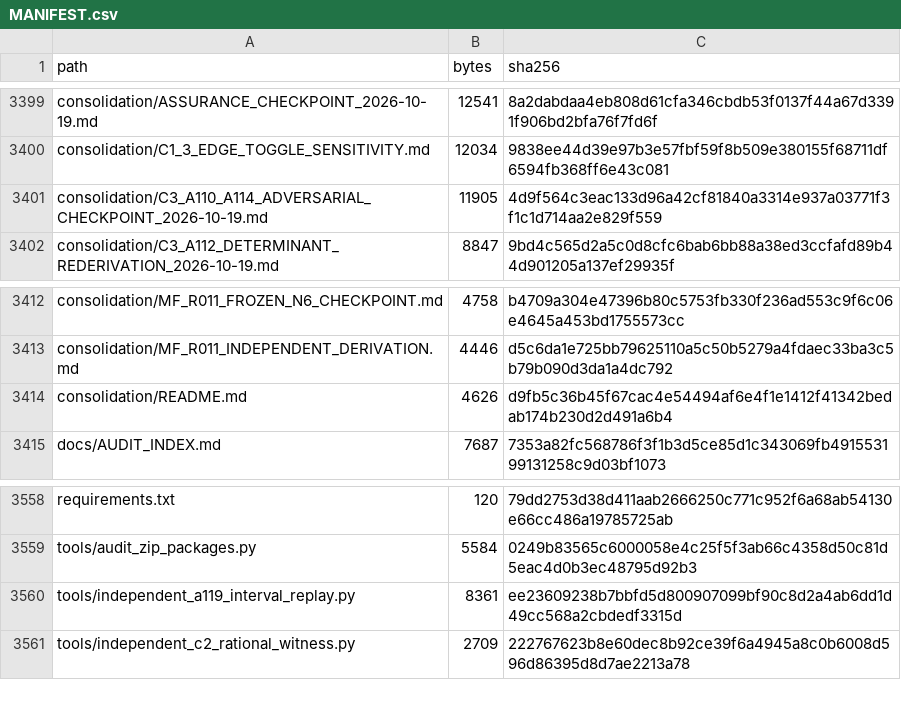
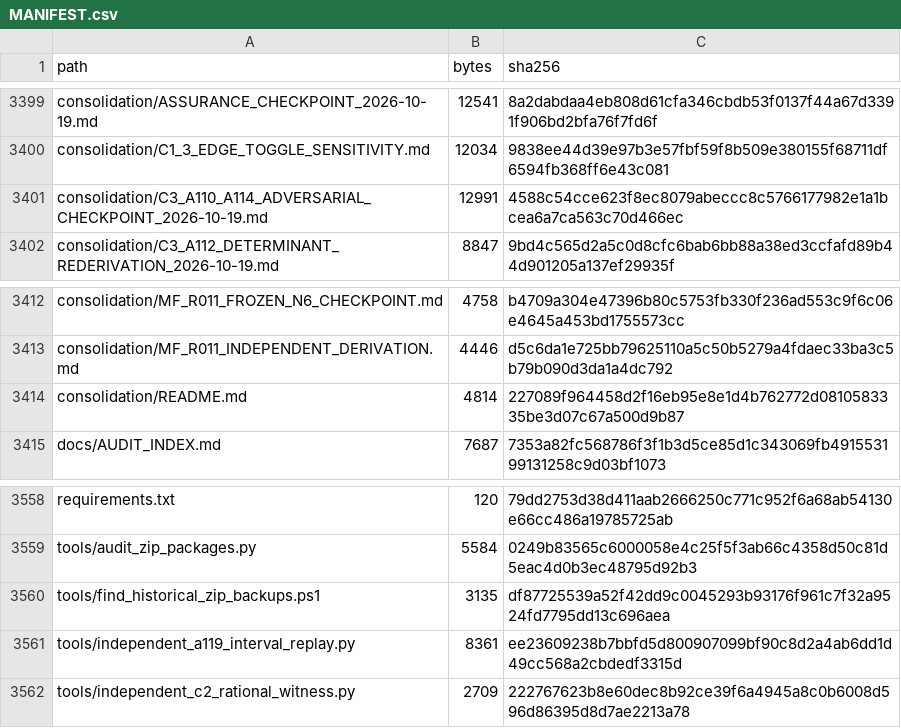
Before and after one commit to DevHabito/precategorical-modal-field-framework, a CSV file: MANIFEST.csv, drawn as a sheet; only a part is shown, gaps mark what is left out.

```diff
--- a/MANIFEST.csv
+++ b/MANIFEST.csv
@@ -3400,3 +3400,3 @@ consolidation/ASSURANCE_CHECKPOINT_2026-10-19.md,12541,8a2dabdaa4eb808d61cfa346c
 consolidation/C1_3_EDGE_TOGGLE_SENSITIVITY.md,12034,9838ee44d39e97b3e57fbf59f8b509e380155f68711df6594fb368ff6e43c081
-consolidation/C3_A110_A114_ADVERSARIAL_CHECKPOINT_2026-10-19.md,11905,4d9f564c3eac133d96a42cf81840a3314e937a03771f3f1c1d714aa2e829f559
+consolidation/C3_A110_A114_ADVERSARIAL_CHECKPOINT_2026-10-19.md,12991,4588c54cce623f8ec8079abeccc8c5766177982e1a1bcea6a7ca563c70d466ec
 consolidation/C3_A112_DETERMINANT_REDERIVATION_2026-10-19.md,8847,9bd4c565d2a5c0d8cfc6bab6bb88a38ed3ccfafd89b44d901205a137ef29935f
@@ -3413,3 +3413,3 @@ consolidation/MF_R011_FROZEN_N6_CHECKPOINT.md,4758,b4709a304e47396b80c5753fb330f
 consolidation/MF_R011_INDEPENDENT_DERIVATION.md,4446,d5c6da1e725bb79625110a5c50b5279a4fdaec33ba3c5b79b090d3da1a4dc792
-consolidation/README.md,4626,d9fb5c36b45f67cac4e54494af6e4f1e1412f41342bedab174b230d2d491a6b4
+consolidation/README.md,4814,227089f964458d2f16eb95e8e1d4b762772d0810583335be3d07c67a500d9b87
 docs/AUDIT_INDEX.md,7687,7353a82fc568786f3f1b3d5ce85d1c343069fb491553199131258c9d03bf1073
@@ -3559,2 +3559,3 @@ requirements.txt,120,79dd2753d38d411aab2666250c771c952f6a68ab54130e66cc486a19785
 tools/audit_zip_packages.py,5584,0249b83565c6000058e4c25f5f3ab66c4358d50c81d5eac4d0b3ec48795d92b3
+tools/find_historical_zip_backups.ps1,3135,df87725539a52f42dd9c0045293b93176f961c7f32a9524fd7795dd13c696aea
 tools/independent_a119_interval_replay.py,8361,ee23609238b7bbfd5d800907099bf90c8d2a4ab6dd1d49cc568a2cbdedf3315d
```
Also changed, not shown: 1 other file.
